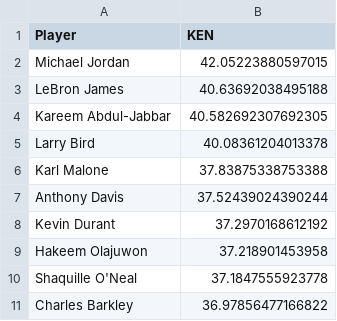
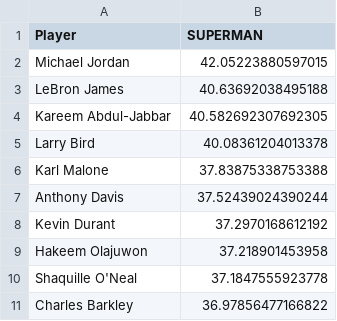
Before and after one commit to MartinSteinegger/cas-ddj, a CSV file: 08 Pandas Teil 1/dataprojects/nba-players/meine-alltimeliste.csv, drawn as a sheet.

Commit message:
update thursday morning

```diff
--- a/08 Pandas Teil 1/dataprojects/nba-players/meine-alltimeliste.csv
+++ b/08 Pandas Teil 1/dataprojects/nba-players/meine-alltimeliste.csv
@@ -1,2 +1,2 @@
-Player,KEN
+Player,SUPERMAN
 Michael Jordan,42.05223880597015
```
